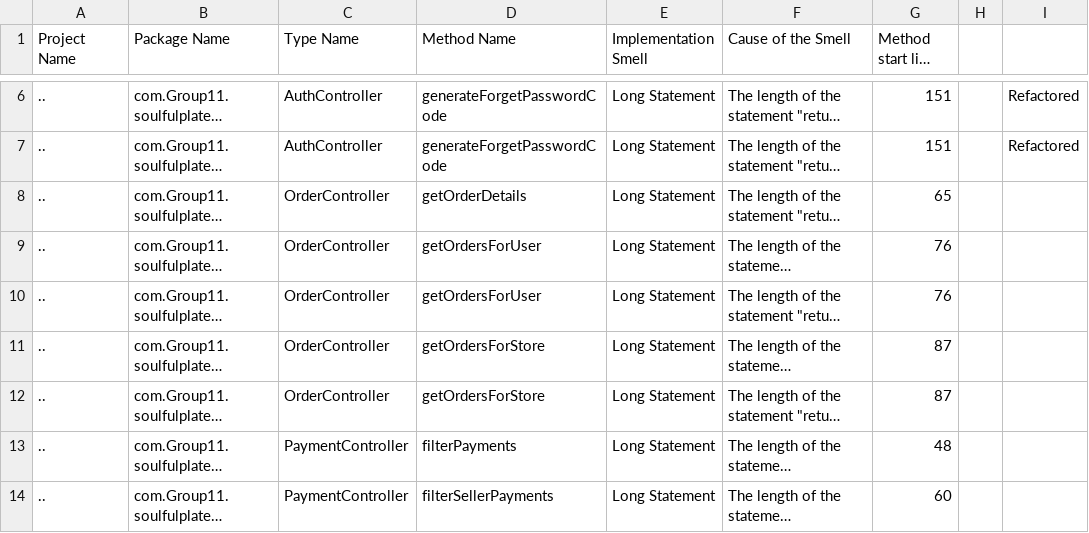
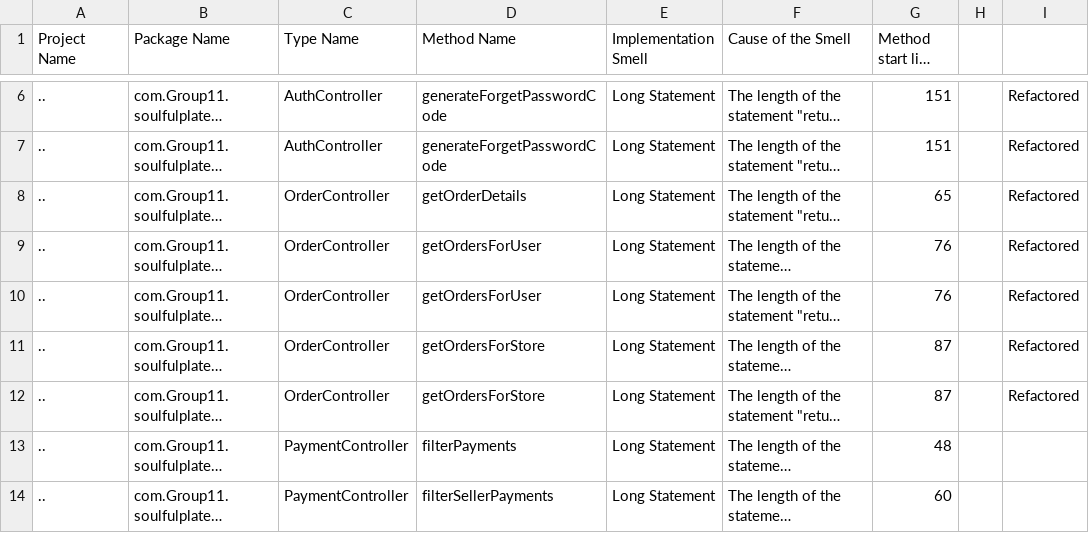
Before and after one commit to ChinmayaGarg/SoulfulPlates, a CSV file: Backend-Spring-Boot/designite/result/ImplementationSmells.csv, drawn as a sheet; only a part is shown, gaps mark what is left out; long unchanged cells end in …; the diff names each change by its address in the sheet, - before the commit and + after, or states it on an @@ line.

Commit message:
Order Controller Refactored

```diff
--- a/Backend-Spring-Boot/designite/result/ImplementationSmells.csv
+++ b/Backend-Spring-Boot/designite/result/ImplementationSmells.csv
-I8:I12: (empty)
+I8:I12: Refactored
```
Also changed, not shown: 1 other file.
